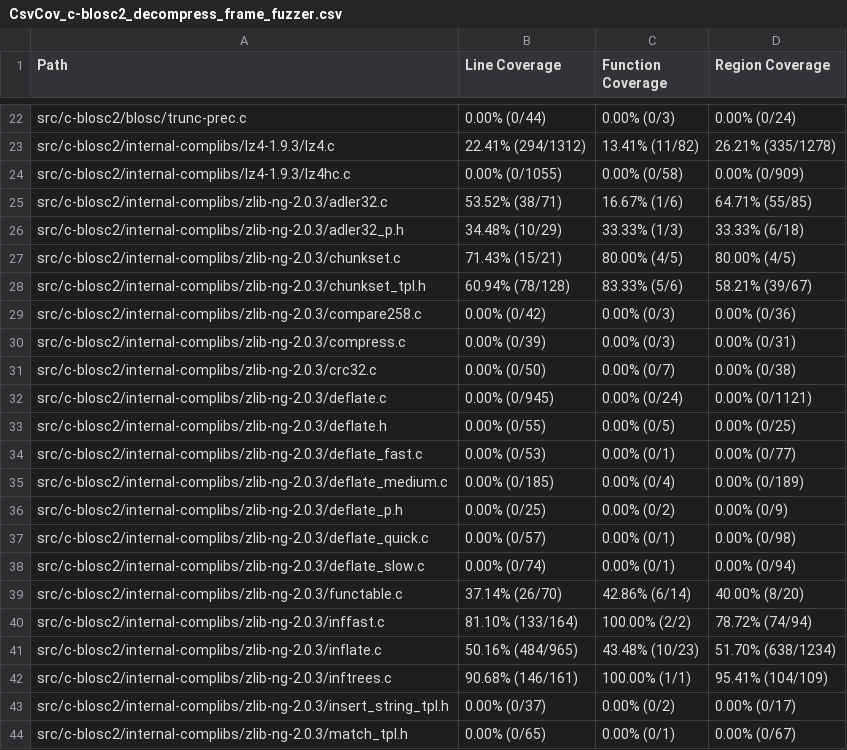
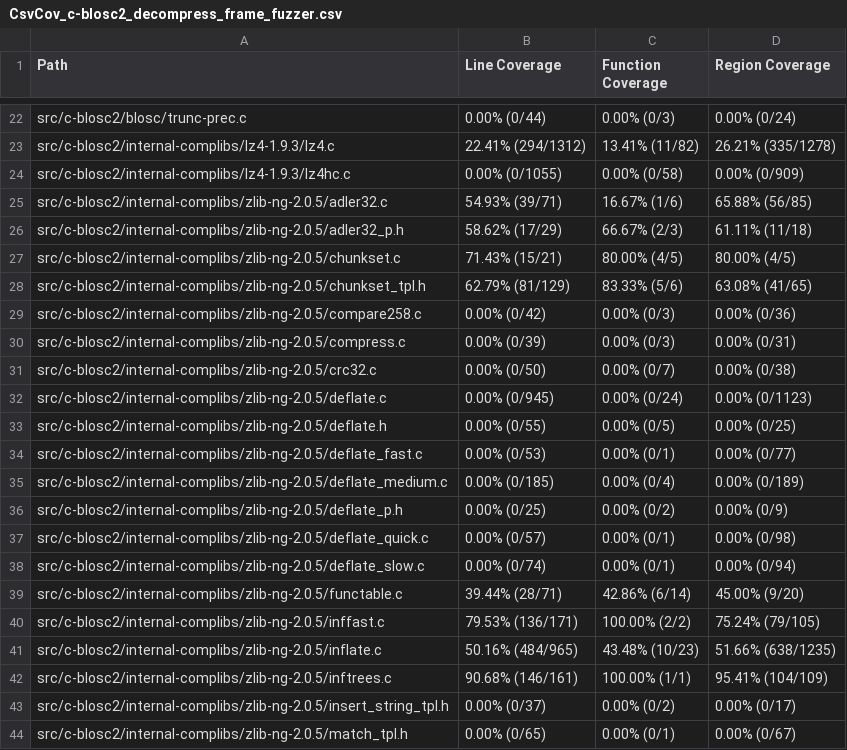
Before and after one commit to workerTmp/Nliossa_1, a CSV file: myWeb/CsvCov_c-blosc2_decompress_frame_fuzzer.csv, drawn as a sheet; only a part is shown, gaps mark what is left out; the diff covers the shown part only.

```diff
--- a/myWeb/CsvCov_c-blosc2_decompress_frame_fuzzer.csv
+++ b/myWeb/CsvCov_c-blosc2_decompress_frame_fuzzer.csv
@@ -24,21 +24,21 @@ src/c-blosc2/internal-complibs/lz4-1.9.3/lz4.c,22.41% (294/1312),13.41% (11/82),
 src/c-blosc2/internal-complibs/lz4-1.9.3/lz4hc.c,0.00% (0/1055),0.00% (0/58),0.00% (0/909)
-src/c-blosc2/internal-complibs/zlib-ng-2.0.3/adler32.c,53.52% (38/71),16.67% (1/6),64.71% (55/85)
-src/c-blosc2/internal-complibs/zlib-ng-2.0.3/adler32_p.h,34.48% (10/29),33.33% (1/3),33.33% (6/18)
-src/c-blosc2/internal-complibs/zlib-ng-2.0.3/chunkset.c,71.43% (15/21),80.00% (4/5),80.00% (4/5)
-src/c-blosc2/internal-complibs/zlib-ng-2.0.3/chunkset_tpl.h,60.94% (78/128),83.33% (5/6),58.21% (39/67)
-src/c-blosc2/internal-complibs/zlib-ng-2.0.3/compare258.c,0.00% (0/42),0.00% (0/3),0.00% (0/36)
-src/c-blosc2/internal-complibs/zlib-ng-2.0.3/compress.c,0.00% (0/39),0.00% (0/3),0.00% (0/31)
-src/c-blosc2/internal-complibs/zlib-ng-2.0.3/crc32.c,0.00% (0/50),0.00% (0/7),0.00% (0/38)
-src/c-blosc2/internal-complibs/zlib-ng-2.0.3/deflate.c,0.00% (0/945),0.00% (0/24),0.00% (0/1121)
-src/c-blosc2/internal-complibs/zlib-ng-2.0.3/deflate.h,0.00% (0/55),0.00% (0/5),0.00% (0/25)
-src/c-blosc2/internal-complibs/zlib-ng-2.0.3/deflate_fast.c,0.00% (0/53),0.00% (0/1),0.00% (0/77)
-src/c-blosc2/internal-complibs/zlib-ng-2.0.3/deflate_medium.c,0.00% (0/185),0.00% (0/4),0.00% (0/189)
-src/c-blosc2/internal-complibs/zlib-ng-2.0.3/deflate_p.h,0.00% (0/25),0.00% (0/2),0.00% (0/9)
-src/c-blosc2/internal-complibs/zlib-ng-2.0.3/deflate_quick.c,0.00% (0/57),0.00% (0/1),0.00% (0/98)
-src/c-blosc2/internal-complibs/zlib-ng-2.0.3/deflate_slow.c,0.00% (0/74),0.00% (0/1),0.00% (0/94)
-src/c-blosc2/internal-complibs/zlib-ng-2.0.3/functable.c,37.14% (26/70),42.86% (6/14),40.00% (8/20)
-src/c-blosc2/internal-complibs/zlib-ng-2.0.3/inffast.c,81.10% (133/164),100.00% (2/2),78.72% (74/94)
-src/c-blosc2/internal-complibs/zlib-ng-2.0.3/inflate.c,50.16% (484/965),43.48% (10/23),51.70% (638/1234)
-src/c-blosc2/internal-complibs/zlib-ng-2.0.3/inftrees.c,90.68% (146/161),100.00% (1/1),95.41% (104/109)
-src/c-blosc2/internal-complibs/zlib-ng-2.0.3/insert_string_tpl.h,0.00% (0/37),0.00% (0/2),0.00% (0/17)
-src/c-blosc2/internal-complibs/zlib-ng-2.0.3/match_tpl.h,0.00% (0/65),0.00% (0/1),0.00% (0/67)
+src/c-blosc2/internal-complibs/zlib-ng-2.0.5/adler32.c,54.93% (39/71),16.67% (1/6),65.88% (56/85)
+src/c-blosc2/internal-complibs/zlib-ng-2.0.5/adler32_p.h,58.62% (17/29),66.67% (2/3),61.11% (11/18)
+src/c-blosc2/internal-complibs/zlib-ng-2.0.5/chunkset.c,71.43% (15/21),80.00% (4/5),80.00% (4/5)
+src/c-blosc2/internal-complibs/zlib-ng-2.0.5/chunkset_tpl.h,62.79% (81/129),83.33% (5/6),63.08% (41/65)
+src/c-blosc2/internal-complibs/zlib-ng-2.0.5/compare258.c,0.00% (0/42),0.00% (0/3),0.00% (0/36)
+src/c-blosc2/internal-complibs/zlib-ng-2.0.5/compress.c,0.00% (0/39),0.00% (0/3),0.00% (0/31)
+src/c-blosc2/internal-complibs/zlib-ng-2.0.5/crc32.c,0.00% (0/50),0.00% (0/7),0.00% (0/38)
+src/c-blosc2/internal-complibs/zlib-ng-2.0.5/deflate.c,0.00% (0/945),0.00% (0/24),0.00% (0/1123)
+src/c-blosc2/internal-complibs/zlib-ng-2.0.5/deflate.h,0.00% (0/55),0.00% (0/5),0.00% (0/25)
+src/c-blosc2/internal-complibs/zlib-ng-2.0.5/deflate_fast.c,0.00% (0/53),0.00% (0/1),0.00% (0/77)
+src/c-blosc2/internal-complibs/zlib-ng-2.0.5/deflate_medium.c,0.00% (0/185),0.00% (0/4),0.00% (0/189)
+src/c-blosc2/internal-complibs/zlib-ng-2.0.5/deflate_p.h,0.00% (0/25),0.00% (0/2),0.00% (0/9)
+src/c-blosc2/internal-complibs/zlib-ng-2.0.5/deflate_quick.c,0.00% (0/57),0.00% (0/1),0.00% (0/98)
+src/c-blosc2/internal-complibs/zlib-ng-2.0.5/deflate_slow.c,0.00% (0/74),0.00% (0/1),0.00% (0/94)
+src/c-blosc2/internal-complibs/zlib-ng-2.0.5/functable.c,39.44% (28/71),42.86% (6/14),45.00% (9/20)
+src/c-blosc2/internal-complibs/zlib-ng-2.0.5/inffast.c,79.53% (136/171),100.00% (2/2),75.24% (79/105)
+src/c-blosc2/internal-complibs/zlib-ng-2.0.5/inflate.c,50.16% (484/965),43.48% (10/23),51.66% (638/1235)
+src/c-blosc2/internal-complibs/zlib-ng-2.0.5/inftrees.c,90.68% (146/161),100.00% (1/1),95.41% (104/109)
+src/c-blosc2/internal-complibs/zlib-ng-2.0.5/insert_string_tpl.h,0.00% (0/37),0.00% (0/2),0.00% (0/17)
+src/c-blosc2/internal-complibs/zlib-ng-2.0.5/match_tpl.h,0.00% (0/65),0.00% (0/1),0.00% (0/67)
```
Also changed, not shown: 26 edited cells elsewhere in this file, 2 other files.
